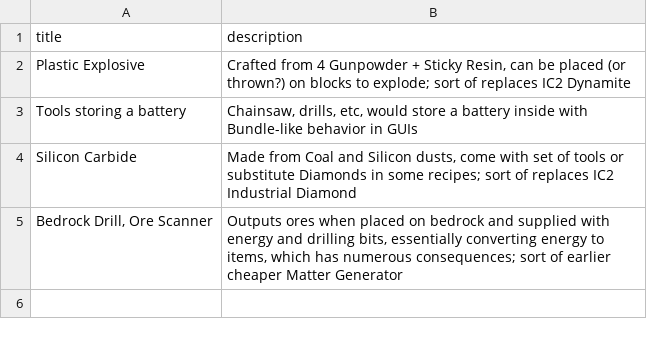
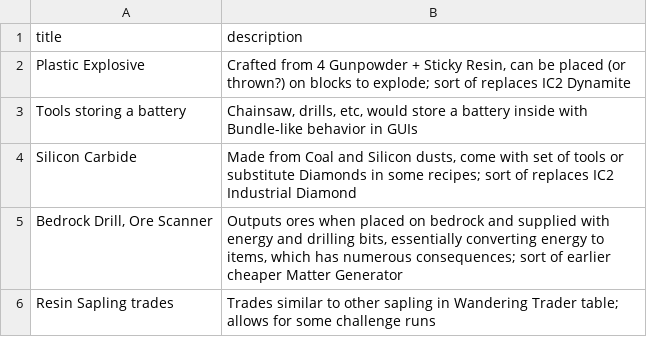
Before and after one commit to reoseah/hayo-industries, a CSV file: design/misc ideas.csv, drawn as a sheet; the diff names each change by its address in the sheet, - before the commit and + after, or states it on an @@ line.

Commit message:
tweak machine tooltips, other misc changes

```diff
--- a/design/misc ideas.csv
+++ b/design/misc ideas.csv
+row 6: Resin Sapling trades | Trades similar to other sapling in Wandering Trader table; allows for some challenge runs
```
Also changed, not shown: 26 other files.
